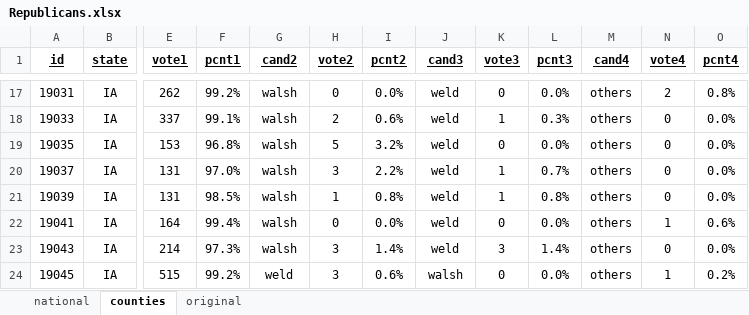
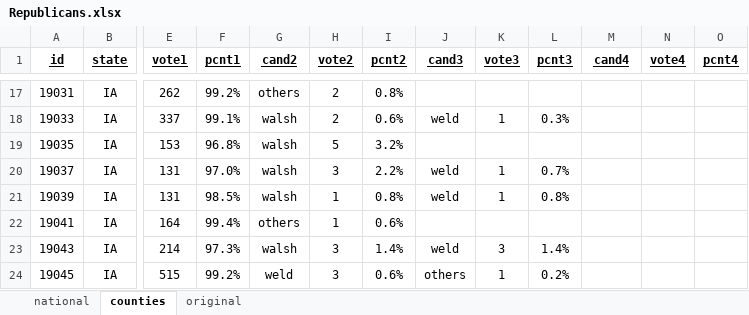
Before and after one commit to Nir-0z/USA, an Excel workbook: Results/2020/Primaries/Republicans.xlsx, sheet counties, drawn as a sheet; only a part is shown, gaps mark what is left out; values as stored, in another font and other column widths than the file's, no borders; the diff covers the shown part only; the diff names each change by its address in the sheet, - before the commit and + after, or states it on an @@ line.

```diff
--- a/Results/2020/Primaries/Republicans.xlsx (sheet counties)
+++ b/Results/2020/Primaries/Republicans.xlsx (sheet counties)
-G17 (cand2): walsh
+G17 (cand2): others
-H17 (vote2): 0
+H17 (vote2): 2
-I17 (pcnt2): 0.0%
+I17 (pcnt2): 0.8%
-J17 (cand3): weld
+J17 (cand3): (empty)
-K17 (vote3): 0
+K17 (vote3): (empty)
-L17 (pcnt3): 0.0%
+L17 (pcnt3): (empty)
-M17:M24 (cand4): others
+M17:M24 (cand4): (empty)
-N17 (vote4): 2
+N17 (vote4): (empty)
-O17 (pcnt4): 0.8%
+O17 (pcnt4): (empty)
-N18:N21 (vote4): 0
+N18:N21 (vote4): (empty)
-O18:O21 (pcnt4): 0.0%
+O18:O21 (pcnt4): (empty)
-J19 (cand3): weld
+J19 (cand3): (empty)
-K19 (vote3): 0
+K19 (vote3): (empty)
-L19 (pcnt3): 0.0%
+L19 (pcnt3): (empty)
-G22 (cand2): walsh
+G22 (cand2): others
-H22 (vote2): 0
+H22 (vote2): 1
-I22 (pcnt2): 0.0%
+I22 (pcnt2): 0.6%
-J22 (cand3): weld
+J22 (cand3): (empty)
-K22 (vote3): 0
+K22 (vote3): (empty)
-L22 (pcnt3): 0.0%
+L22 (pcnt3): (empty)
-N22 (vote4): 1
+N22 (vote4): (empty)
-O22 (pcnt4): 0.6%
+O22 (pcnt4): (empty)
-N23 (vote4): 0
+N23 (vote4): (empty)
-O23 (pcnt4): 0.0%
+O23 (pcnt4): (empty)
-J24 (cand3): walsh
+J24 (cand3): others
-K24 (vote3): 0
+K24 (vote3): 1
-L24 (pcnt3): 0.0%
+L24 (pcnt3): 0.2%
-N24 (vote4): 1
+N24 (vote4): (empty)
-O24 (pcnt4): 0.2%
+O24 (pcnt4): (empty)
```
Also changed, not shown: 399 edited cells elsewhere in this sheet, formulas that keep their value, Results/2020/Primaries/Democrats.xlsx, 4 other files.
